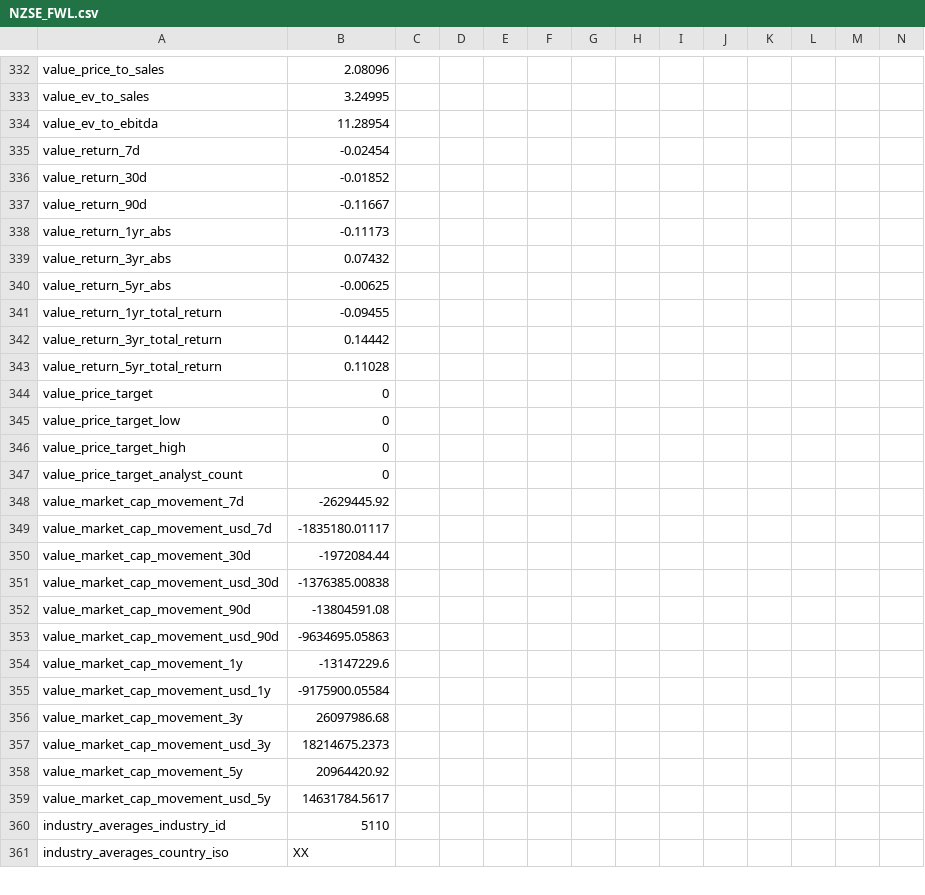
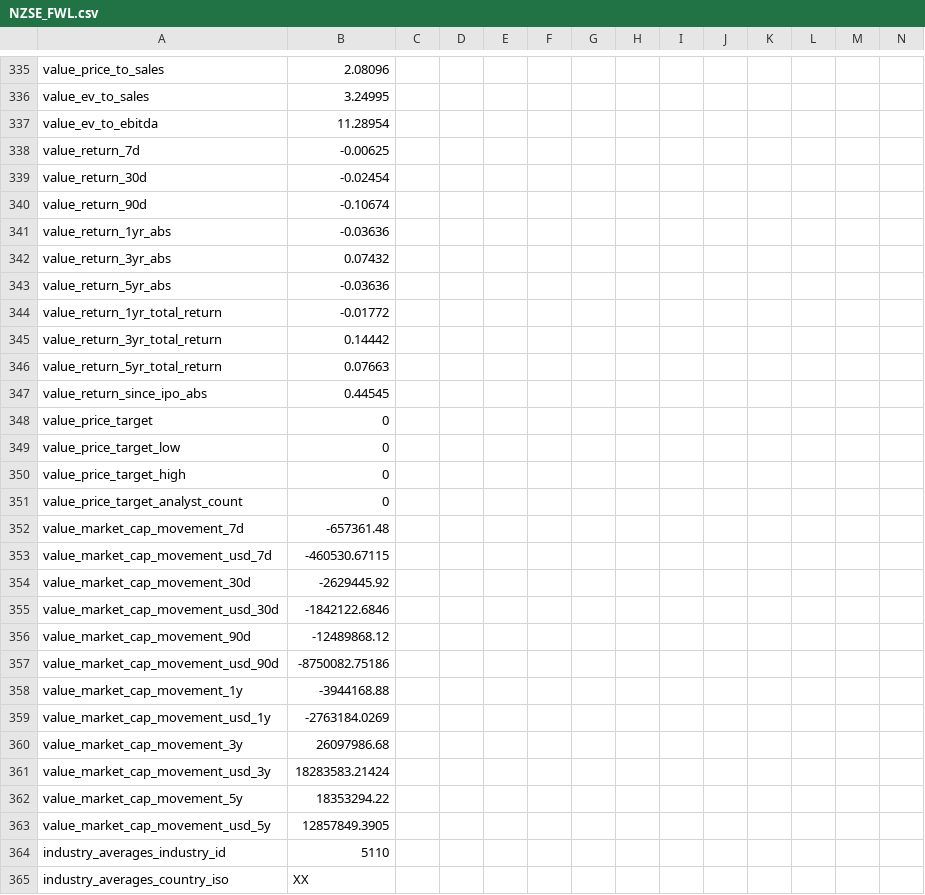
Before and after one commit to antonzherdev/shares-value, a CSV file: shares/NZSE_FWL.csv, drawn as a sheet; only a part is shown, gaps mark what is left out; addresses are those after the commit; rows hold the shown columns only; the diff covers the shown part only; the diff names each change by its address in the sheet, - before the commit and + after, or states it on an @@ line.

```diff
--- a/shares/NZSE_FWL.csv
+++ b/shares/NZSE_FWL.csv
-B338: -0.02454
+B338: -0.00625
-B339: -0.01852
+B339: -0.02454
-B340: -0.11667
+B340: -0.10674
-B341: -0.11173
+B341: -0.03636
-B343: -0.00625
+B343: -0.03636
-B344: -0.09455
+B344: -0.01772
-B346: 0.11028
+B346: 0.07663
+row 347: value_return_since_ipo_abs | 0.44545
-B352: -2629445.92
+B352: -657361.48
-B353: -1835180.01117
+B353: -460530.67115
-B354: -1972084.44
+B354: -2629445.92
-B355: -1376385.00838
+B355: -1842122.6846
-B356: -13804591.08
+B356: -12489868.12
-B357: -9634695.05863
+B357: -8750082.75186
-B358: -13147229.6
+B358: -3944168.88
-B359: -9175900.05584
+B359: -2763184.0269
-B361: 18214675.2373
+B361: 18283583.21424
-B362: 20964420.92
+B362: 18353294.22
-B363: 14631784.5617
+B363: 12857849.3905
```
Also changed, not shown: 4 added rows and 96 edited cells elsewhere in this file, shares/ASX_IAG.csv, shares/ASX_TWE.csv, 14 other files.
